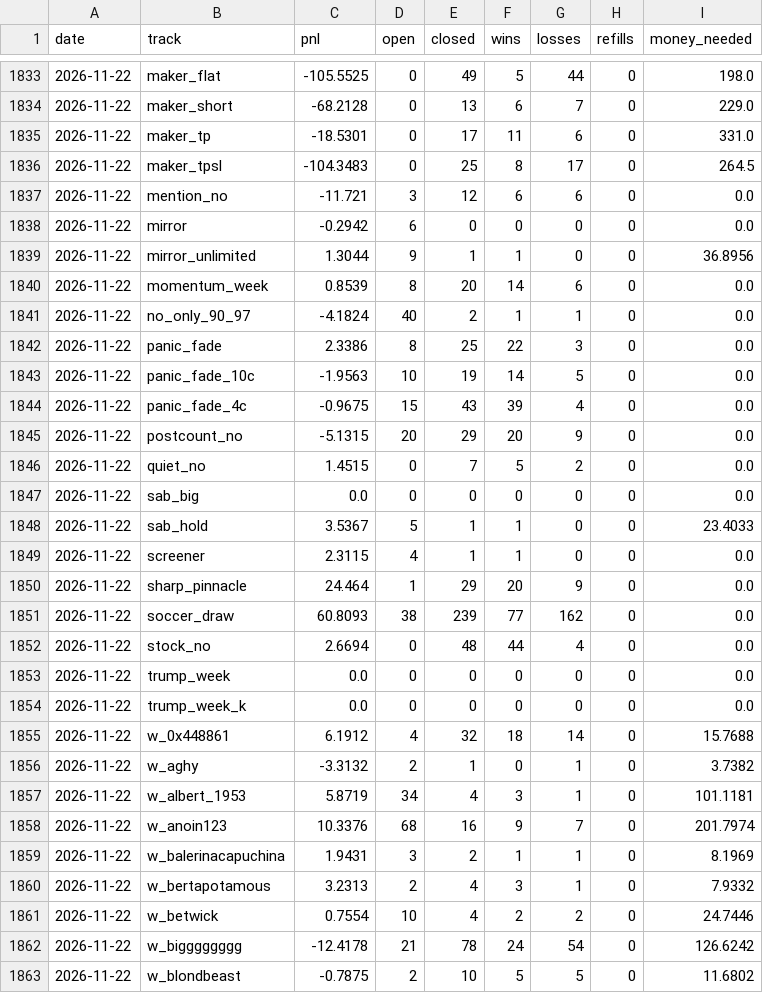
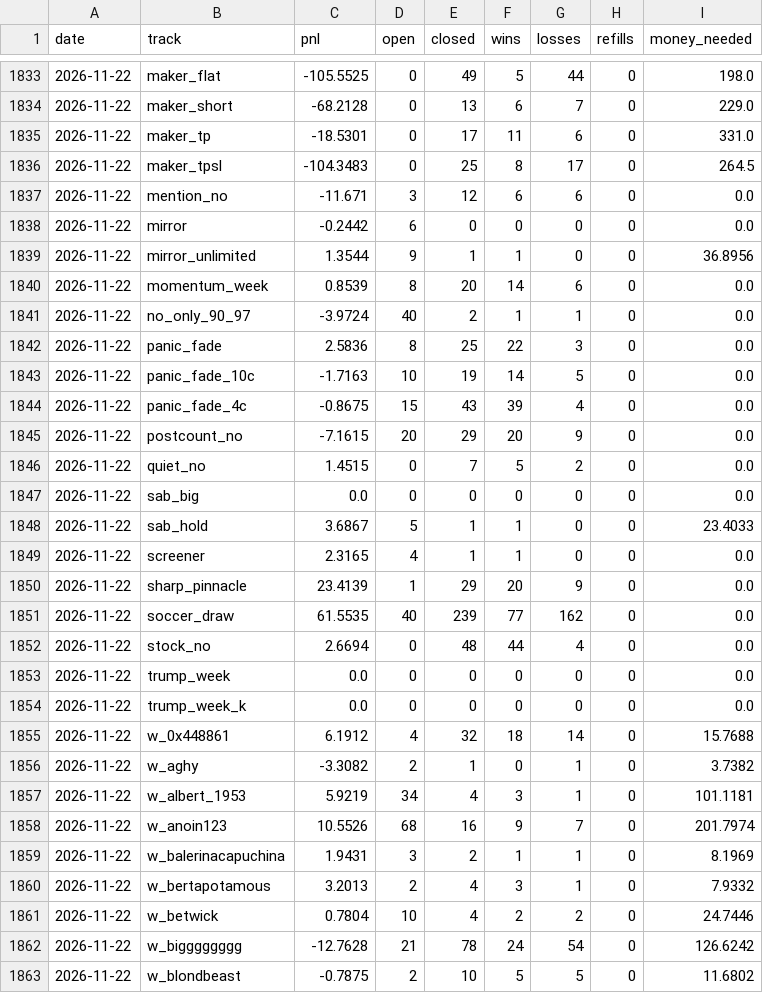
Before and after one commit to palsk1/poly-paper-bot, a CSV file: state/history.csv, drawn as a sheet; only a part is shown, gaps mark what is left out; the diff covers the shown part only.

```diff
--- a/state/history.csv
+++ b/state/history.csv
@@ -1836,17 +1836,17 @@ date,track,pnl,open,closed,wins,losses,refills,money_needed
 2026-11-22,maker_tpsl,-104.3483,0,25,8,17,0,264.5
-2026-11-22,mention_no,-11.721,3,12,6,6,0,0.0
-2026-11-22,mirror,-0.2942,6,0,0,0,0,0.0
-2026-11-22,mirror_unlimited,1.3044,9,1,1,0,0,36.8956
+2026-11-22,mention_no,-11.671,3,12,6,6,0,0.0
+2026-11-22,mirror,-0.2442,6,0,0,0,0,0.0
+2026-11-22,mirror_unlimited,1.3544,9,1,1,0,0,36.8956
 2026-11-22,momentum_week,0.8539,8,20,14,6,0,0.0
-2026-11-22,no_only_90_97,-4.1824,40,2,1,1,0,0.0
-2026-11-22,panic_fade,2.3386,8,25,22,3,0,0.0
-2026-11-22,panic_fade_10c,-1.9563,10,19,14,5,0,0.0
-2026-11-22,panic_fade_4c,-0.9675,15,43,39,4,0,0.0
-2026-11-22,postcount_no,-5.1315,20,29,20,9,0,0.0
+2026-11-22,no_only_90_97,-3.9724,40,2,1,1,0,0.0
+2026-11-22,panic_fade,2.5836,8,25,22,3,0,0.0
+2026-11-22,panic_fade_10c,-1.7163,10,19,14,5,0,0.0
+2026-11-22,panic_fade_4c,-0.8675,15,43,39,4,0,0.0
+2026-11-22,postcount_no,-7.1615,20,29,20,9,0,0.0
 2026-11-22,quiet_no,1.4515,0,7,5,2,0,0.0
 2026-11-22,sab_big,0.0,0,0,0,0,0,0.0
-2026-11-22,sab_hold,3.5367,5,1,1,0,0,23.4033
-2026-11-22,screener,2.3115,4,1,1,0,0,0.0
-2026-11-22,sharp_pinnacle,24.464,1,29,20,9,0,0.0
-2026-11-22,soccer_draw,60.8093,38,239,77,162,0,0.0
+2026-11-22,sab_hold,3.6867,5,1,1,0,0,23.4033
+2026-11-22,screener,2.3165,4,1,1,0,0,0.0
+2026-11-22,sharp_pinnacle,23.4139,1,29,20,9,0,0.0
+2026-11-22,soccer_draw,61.5535,40,239,77,162,0,0.0
 2026-11-22,stock_no,2.6694,0,48,44,4,0,0.0
@@ -1855,9 +1855,9 @@ date,track,pnl,open,closed,wins,losses,refills,money_needed
 2026-11-22,w_0x448861,6.1912,4,32,18,14,0,15.7688
-2026-11-22,w_aghy,-3.3132,2,1,0,1,0,3.7382
-2026-11-22,w_albert_1953,5.8719,34,4,3,1,0,101.1181
-2026-11-22,w_anoin123,10.3376,68,16,9,7,0,201.7974
+2026-11-22,w_aghy,-3.3082,2,1,0,1,0,3.7382
+2026-11-22,w_albert_1953,5.9219,34,4,3,1,0,101.1181
+2026-11-22,w_anoin123,10.5526,68,16,9,7,0,201.7974
 2026-11-22,w_balerinacapuchina,1.9431,3,2,1,1,0,8.1969
-2026-11-22,w_bertapotamous,3.2313,2,4,3,1,0,7.9332
-2026-11-22,w_betwick,0.7554,10,4,2,2,0,24.7446
-2026-11-22,w_bigggggggg,-12.4178,21,78,24,54,0,126.6242
+2026-11-22,w_bertapotamous,3.2013,2,4,3,1,0,7.9332
+2026-11-22,w_betwick,0.7804,10,4,2,2,0,24.7446
+2026-11-22,w_bigggggggg,-12.7628,21,78,24,54,0,126.6242
 2026-11-22,w_blondbeast,-0.7875,2,10,5,5,0,11.6802
```
Also changed, not shown: 86 edited cells elsewhere in this file, 10 other files.
